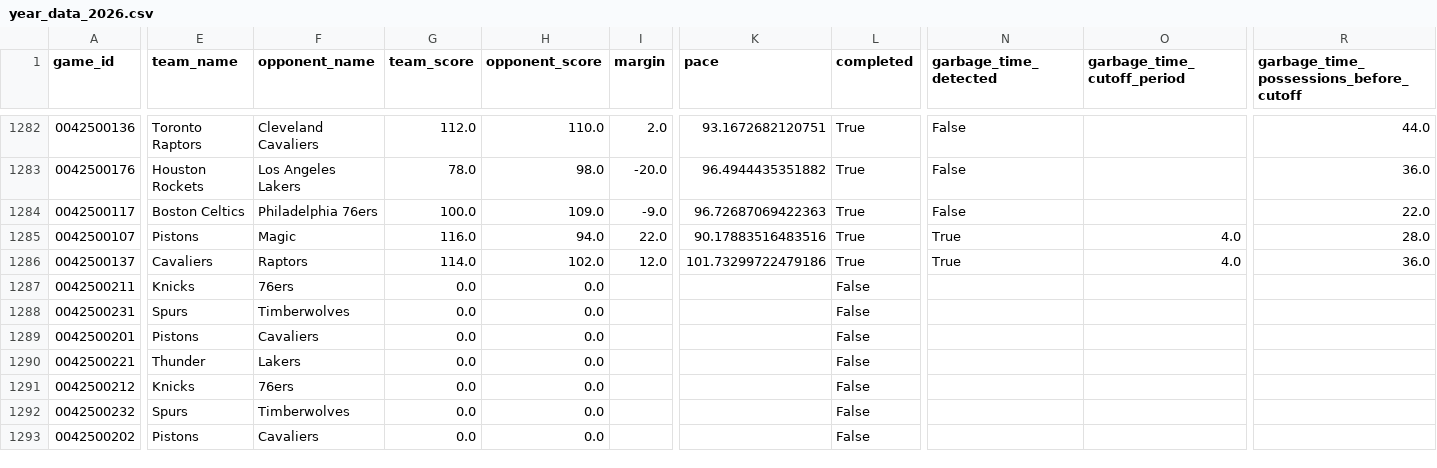
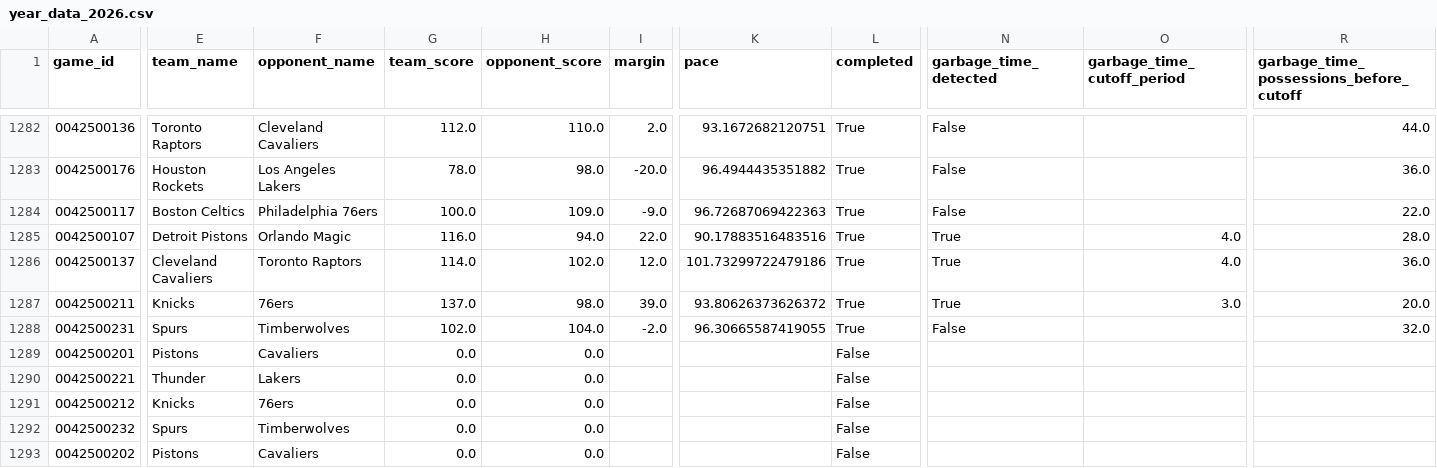
Before and after one commit to xocelyk/nba-forecast, a CSV file: data/games/year_data_2026.csv, drawn as a sheet; only a part is shown, gaps mark what is left out; the diff covers the shown part only; the diff names each change by its address in the sheet, - before the commit and + after, or states it on an @@ line.

```diff
--- a/data/games/year_data_2026.csv
+++ b/data/games/year_data_2026.csv
-E1285 (team_name): Pistons
+E1285 (team_name): Detroit Pistons
-F1285 (opponent_name): Magic
+F1285 (opponent_name): Orlando Magic
-E1286 (team_name): Cavaliers
+E1286 (team_name): Cleveland Cavaliers
-F1286 (opponent_name): Raptors
+F1286 (opponent_name): Toronto Raptors
-G1287 (team_score): 0.0
+G1287 (team_score): 137.0
-H1287 (opponent_score): 0.0
+H1287 (opponent_score): 98.0
-I1287 (margin): (empty)
+I1287 (margin): 39.0
-K1287 (pace): (empty)
+K1287 (pace): 93.80626373626372
-L1287:L1288 (completed): False
+L1287:L1288 (completed): True
-N1287 (garbage_time_detected): (empty)
+N1287 (garbage_time_detected): True
-O1287 (garbage_time_cutoff_period): (empty)
+O1287 (garbage_time_cutoff_period): 3.0
-R1287: (empty)
+R1287: 20.0
-G1288 (team_score): 0.0
+G1288 (team_score): 102.0
-H1288 (opponent_score): 0.0
+H1288 (opponent_score): 104.0
-I1288 (margin): (empty)
+I1288 (margin): -2.0
-K1288 (pace): (empty)
+K1288 (pace): 96.30665587419055
-N1288 (garbage_time_detected): (empty)
+N1288 (garbage_time_detected): False
-R1288: (empty)
+R1288: 32.0
```
Also changed, not shown: 2 edited cells elsewhere in this file, data/main_2026.csv, data/predictions/predicted_margins_and_win_probs.csv, 10 other files.
